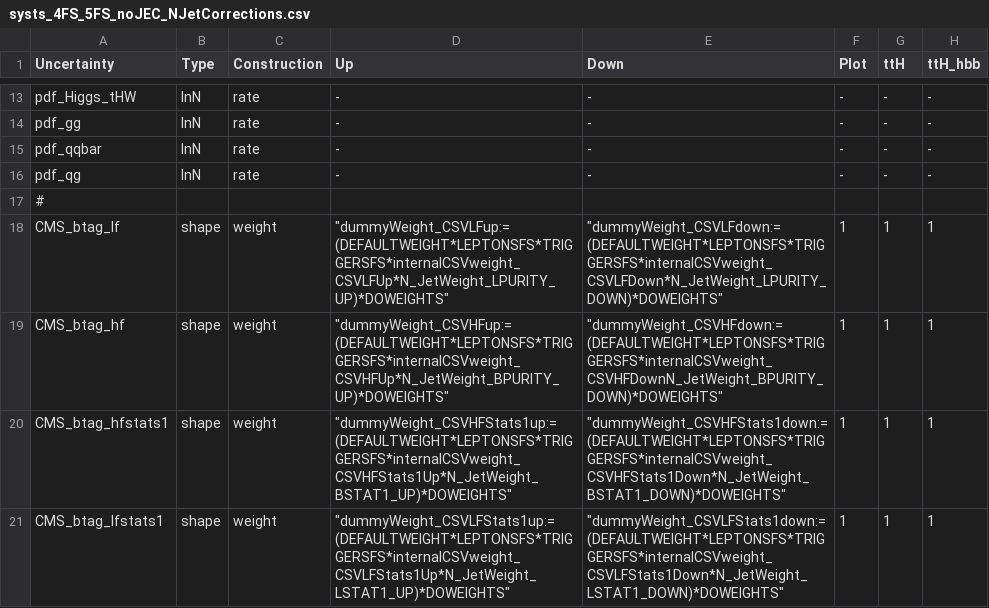
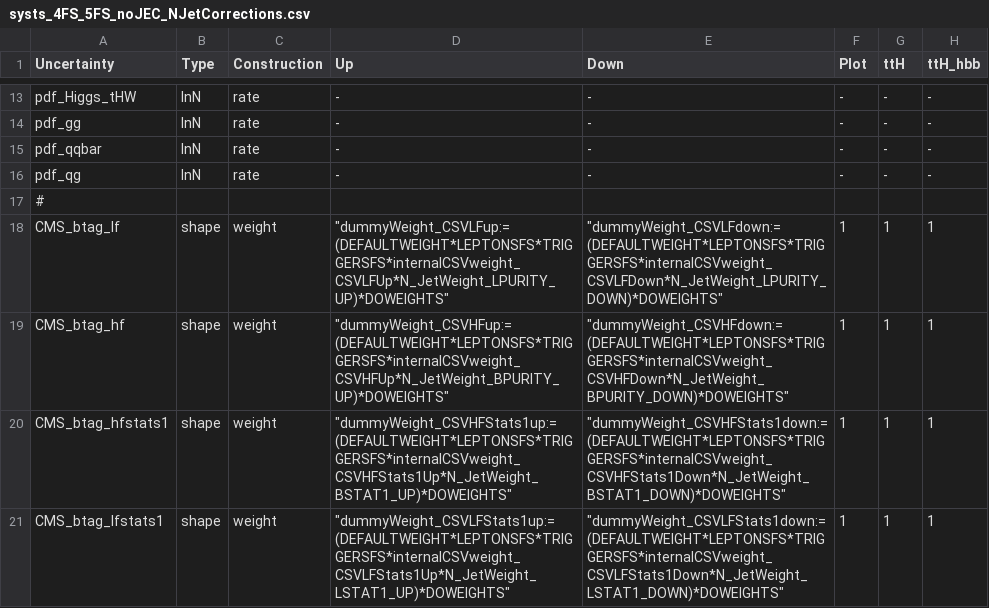
Before and after one commit to kit-cn-cms/pyroot-plotscripts, a CSV file: configs/legacyAnalysis/systs_4FS_5FS_noJEC_NJetCorrections.csv, drawn as a sheet; only a part is shown, gaps mark what is left out; the diff names each change by its address in the sheet, - before the commit and + after, or states it on an @@ line.

```diff
--- a/configs/legacyAnalysis/systs_4FS_5FS_noJEC_NJetCorrections.csv
+++ b/configs/legacyAnalysis/systs_4FS_5FS_noJEC_NJetCorrections.csv
-E19 (Down): "dummyWeight_CSVHFdown:=(DEFAULTWEIGHT*LEPTONSFS*TRIGGERSFS*internalCSVweight_CSVHFDownN_JetWeight_BPURITY_DOWN)*DOWEIGHTS"
+E19 (Down): "dummyWeight_CSVHFdown:=(DEFAULTWEIGHT*LEPTONSFS*TRIGGERSFS*internalCSVweight_CSVHFDown*N_JetWeight_BPURITY_DOWN)*DOWEIGHTS"
```
Also changed, not shown: 4 other files.
